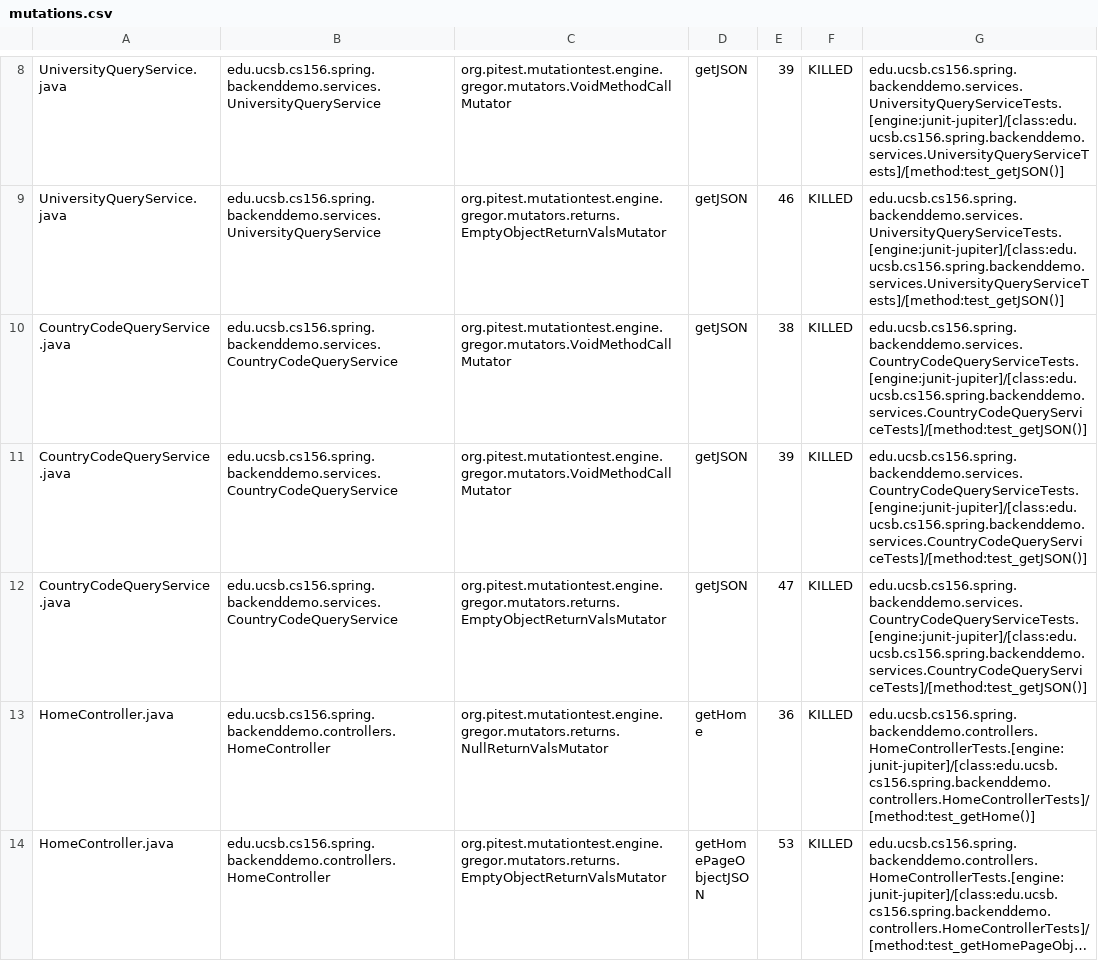
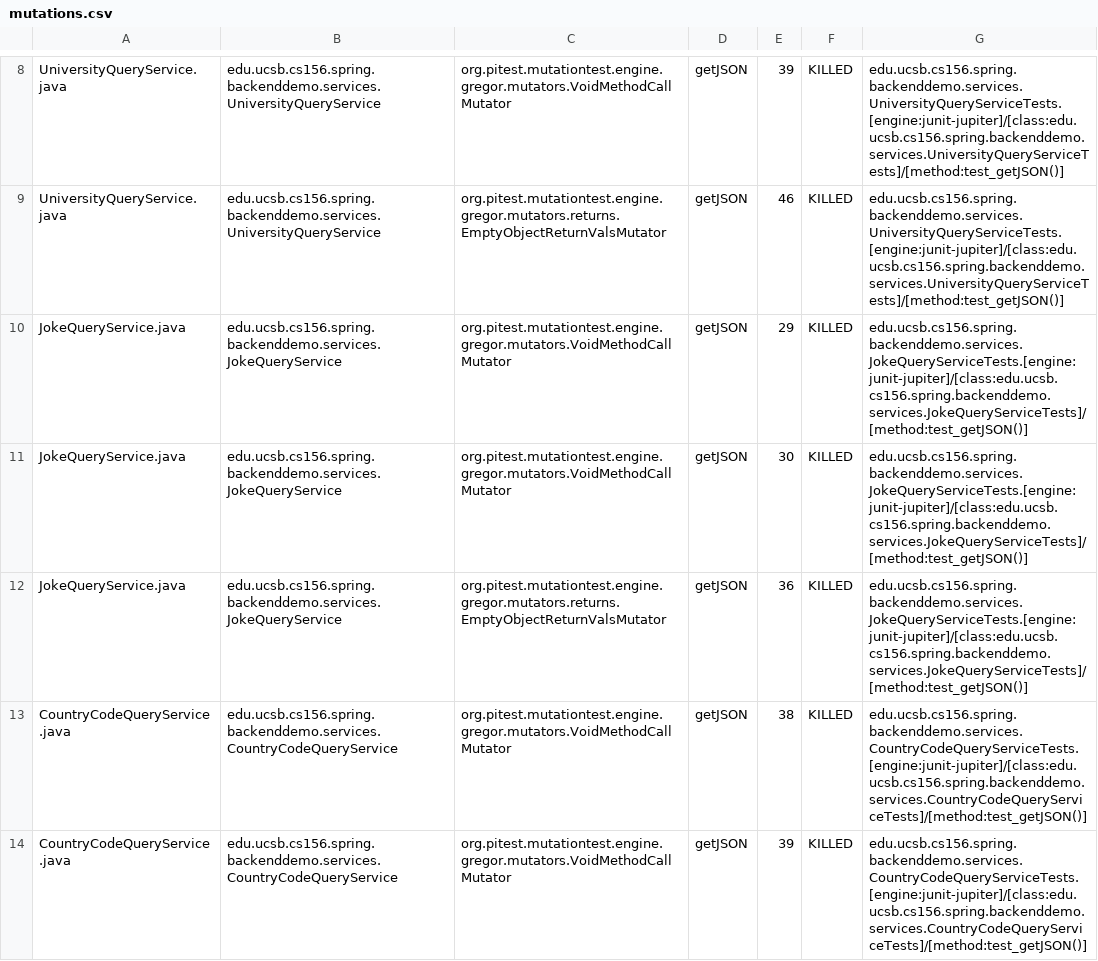
Before and after one commit to ucsb-cs156-f23/team01-f23-6pm-4, a CSV file: prs/18/pitest/mutations.csv, drawn as a sheet; only a part is shown, gaps mark what is left out; the shorter side is filled out with more unchanged rows; long unchanged cells end in …; the diff names each change by its address in the sheet, - before the commit and + after, or states it on an @@ line.

Commit message:
Deploying to gh-pages from @ ucsb-cs156-f23/team01-f23-6pm-4@e6a171af5d62d0d66909118ac8a044b0b7a9c4be 🚀

```diff
--- a/prs/18/pitest/mutations.csv
+++ b/prs/18/pitest/mutations.csv
+row 10: JokeQueryService.java | edu.ucsb.cs156.spring.backenddemo.services.JokeQueryService | org.pitest.mutationtest.engine.gregor.mutators.VoidMethodCallMutator | getJSON | 29 | KILLED | edu.ucsb.cs156.spring.backenddemo.services.JokeQueryServiceTests.[engine:junit-jupiter]/[class:edu.ucsb.cs156.spring.backenddemo.services.JokeQueryServiceTests]/[method:test_getJSON()]
+row 11: JokeQueryService.java | edu.ucsb.cs156.spring.backenddemo.services.JokeQueryService | org.pitest.mutationtest.engine.gregor.mutators.VoidMethodCallMutator | getJSON | 30 | KILLED | edu.ucsb.cs156.spring.backenddemo.services.JokeQueryServiceTests.[engine:junit-jupiter]/[class:edu.ucsb.cs156.spring.backenddemo.services.JokeQueryServiceTests]/[method:test_getJSON()]
+row 12: JokeQueryService.java | edu.ucsb.cs156.spring.backenddemo.services.JokeQueryService | org.pitest.mutationtest.engine.gregor.mutators.returns.EmptyObjectReturnValsMutator | getJSON | 36 | KILLED | edu.ucsb.cs156.spring.backenddemo.services.JokeQueryServiceTests.[engine:junit-jupiter]/[class:edu.ucsb.cs156.spring.backenddemo.services.JokeQueryServiceTests]/[method:test_getJSON()]
```
Also changed, not shown: 12 other files.
